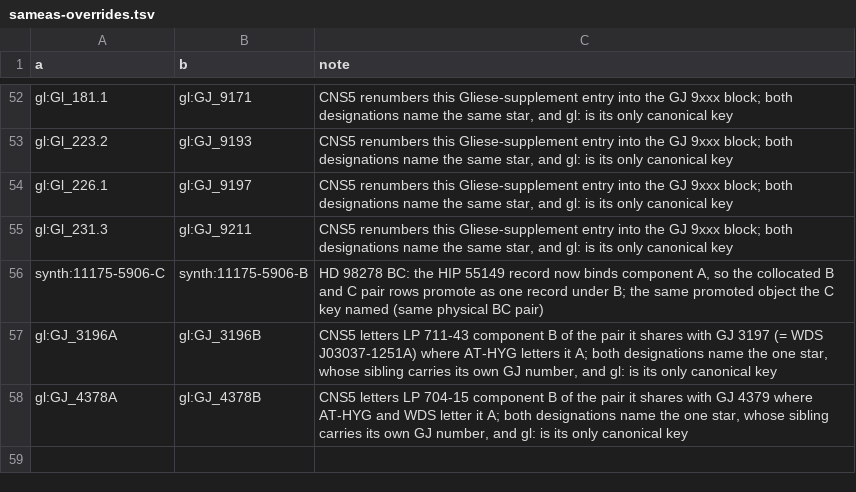
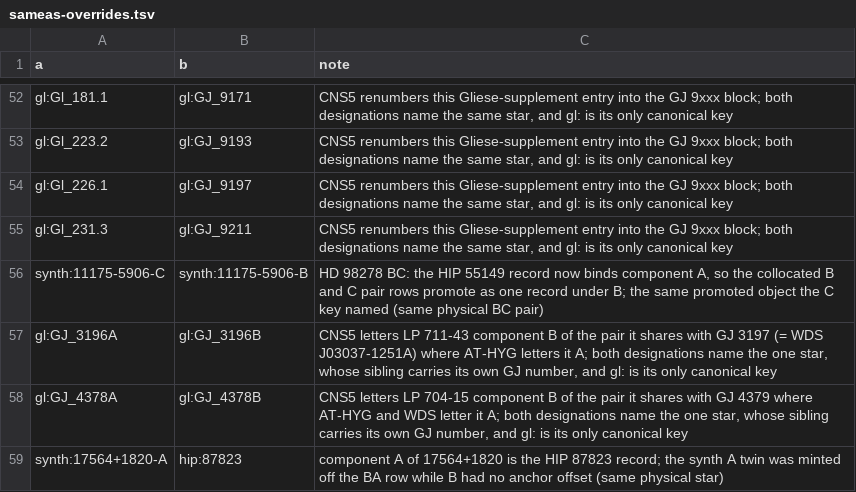
Before and after one commit to alexmensch/stellata, a TSV file: data/sid/sameas-overrides.tsv, drawn as a sheet; only a part is shown, gaps mark what is left out.

```diff
--- a/data/sid/sameas-overrides.tsv
+++ b/data/sid/sameas-overrides.tsv
@@ -58 +58,2 @@ gl:GJ_3196A	gl:GJ_3196B	CNS5 letters LP 711-43 component B of the pair it shares
 gl:GJ_4378A	gl:GJ_4378B	CNS5 letters LP 704-15 component B of the pair it shares with GJ 4379 where AT-HYG and WDS letter it A; both designations name the one star, whose sibling carries its own GJ number, and gl: is its only canonical key
+synth:17564+1820-A	hip:87823	component A of 17564+1820 is the HIP 87823 record; the synth A twin was minted off the BA row while B had no anchor offset (same physical star)
```
Also changed, not shown: data/sid/reinstatements.tsv, scripts/catalog/naming/naming-parity.tsv, 36 other files.
